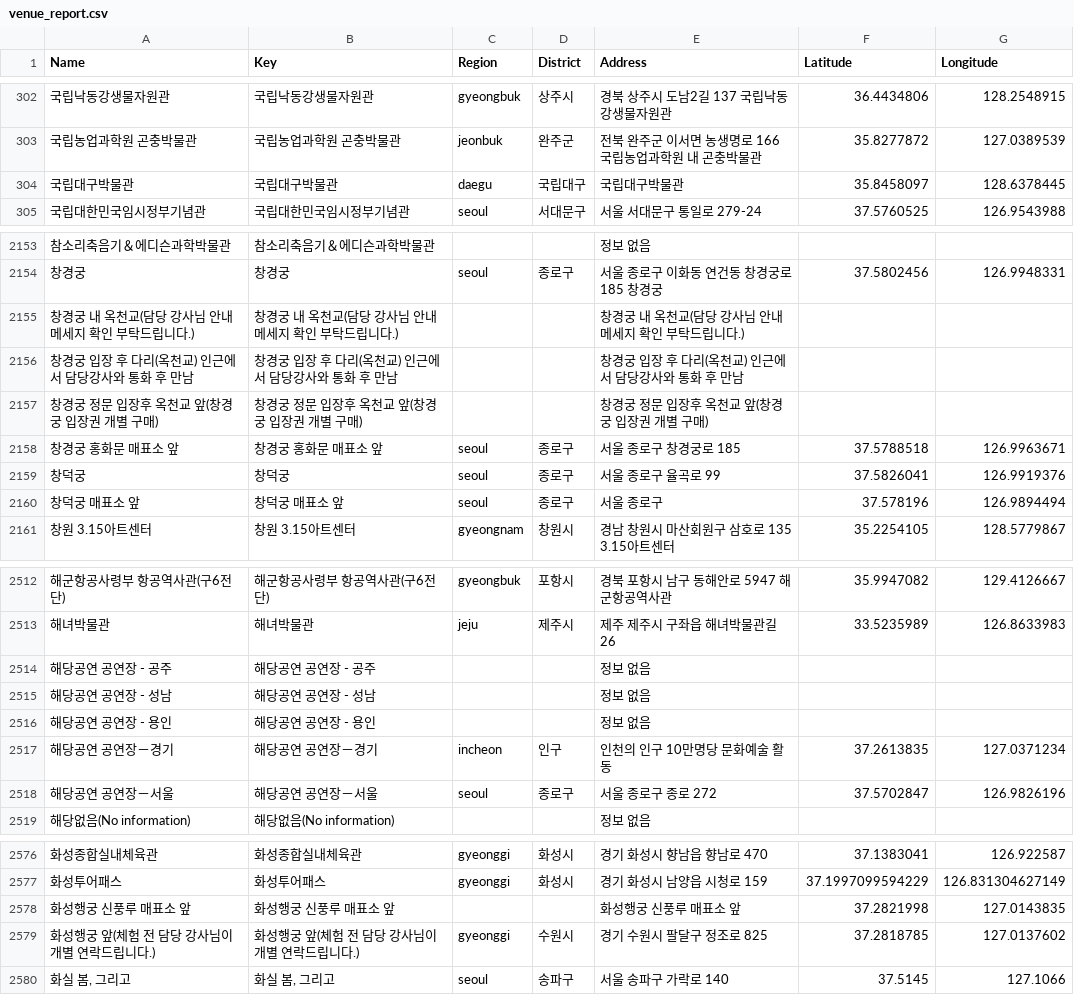
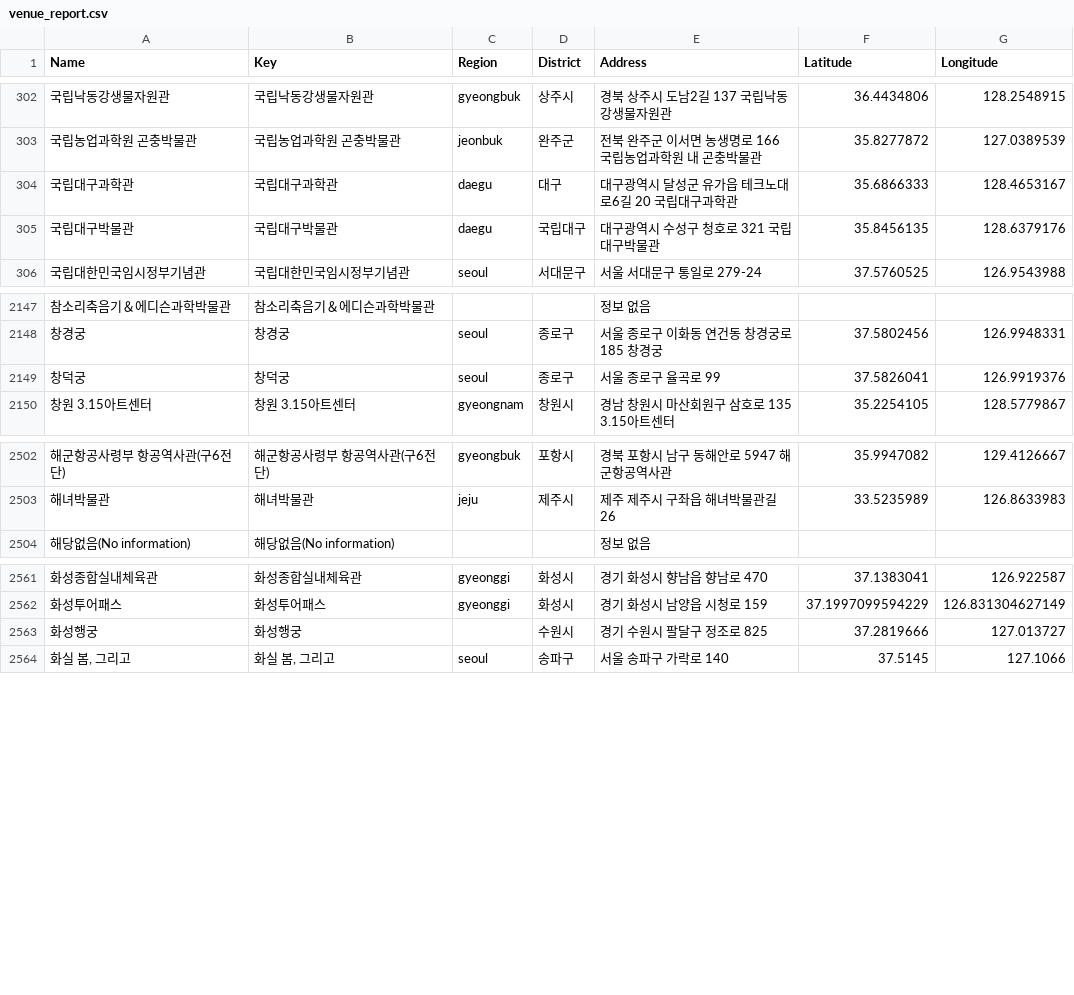
Before and after one commit to pyw31337/culture, a CSV file: venue_report.csv, drawn as a sheet; only a part is shown, gaps mark what is left out; the diff covers the shown part only.

Commit message:
data: manual venue cleanup, key mergers and address enrichment

```diff
--- a/venue_report.csv
+++ b/venue_report.csv
@@ -312,3 +312,4 @@
 "국립농업과학원 곤충박물관","국립농업과학원 곤충박물관","jeonbuk","완주군","전북 완주군 이서면 농생명로 166 국립농업과학원 내 곤충박물관",35.8277872,127.0389539
-"국립대구박물관","국립대구박물관","daegu","국립대구","국립대구박물관",35.8458097,128.6378445
+"국립대구과학관","국립대구과학관","daegu","대구","대구광역시 달성군 유가읍 테크노대로6길 20 국립대구과학관",35.6866333,128.4653167
+"국립대구박물관","국립대구박물관","daegu","국립대구","대구광역시 수성구 청호로 321 국립대구박물관",35.8456135,128.6379176
 "국립대한민국임시정부기념관","국립대한민국임시정부기념관","seoul","서대문구","서울 서대문구 통일로 279-24",37.5760525,126.9543988
@@ -2163,8 +2157,3 @@
 "창경궁","창경궁","seoul","종로구","서울 종로구 이화동 연건동 창경궁로 185 창경궁",37.5802456,126.9948331
-"창경궁 내 옥천교(담당 강사님 안내 메세지 확인 부탁드립니다.)","창경궁 내 옥천교(담당 강사님 안내 메세지 확인 부탁드립니다.)","","","창경궁 내 옥천교(담당 강사님 안내 메세지 확인 부탁드립니다.)",,
-"창경궁 입장 후 다리(옥천교) 인근에서 담당강사와 통화 후 만남","창경궁 입장 후 다리(옥천교) 인근에서 담당강사와 통화 후 만남","","","창경궁 입장 후 다리(옥천교) 인근에서 담당강사와 통화 후 만남",,
-"창경궁 정문 입장후 옥천교 앞(창경궁 입장권 개별 구매)","창경궁 정문 입장후 옥천교 앞(창경궁 입장권 개별 구매)","","","창경궁 정문 입장후 옥천교 앞(창경궁 입장권 개별 구매)",,
-"창경궁 홍화문 매표소 앞","창경궁 홍화문 매표소 앞","seoul","종로구","서울 종로구 창경궁로 185",37.5788518,126.9963671
 "창덕궁","창덕궁","seoul","종로구","서울 종로구 율곡로 99",37.5826041,126.9919376
-"창덕궁 매표소 앞","창덕궁 매표소 앞","seoul","종로구","서울 종로구",37.578196,126.9894494
 "창원 3.15아트센터","창원 3.15아트센터","gyeongnam","창원시","경남 창원시 마산회원구 삼호로 135 3.15아트센터",35.2254105,128.5779867
@@ -2522,7 +2512,2 @@
 "해녀박물관","해녀박물관","jeju","제주시","제주 제주시 구좌읍 해녀박물관길 26",33.5235989,126.8633983
-"해당공연 공연장 - 공주","해당공연 공연장 - 공주","","","정보 없음",,
-"해당공연 공연장 - 성남","해당공연 공연장 - 성남","","","정보 없음",,
-"해당공연 공연장 - 용인","해당공연 공연장 - 용인","","","정보 없음",,
-"해당공연 공연장－경기","해당공연 공연장－경기","incheon","인구","인천의 인구 10만명당 문화예술 활동",37.2613835,127.0371234
-"해당공연 공연장－서울","해당공연 공연장－서울","seoul","종로구","서울 종로구 종로 272",37.5702847,126.9826196
 "해당없음(No information)","해당없음(No information)","","","정보 없음",,
@@ -2586,4 +2571,3 @@
 "화성투어패스","화성투어패스","gyeonggi","화성시","경기 화성시 남양읍 시청로 159",37.1997099594229,126.831304627149
-"화성행궁 신풍루 매표소 앞","화성행궁 신풍루 매표소 앞","","","화성행궁 신풍루 매표소 앞",37.2821998,127.0143835
-"화성행궁 앞(체험 전 담당 강사님이 개별 연락드립니다.)","화성행궁 앞(체험 전 담당 강사님이 개별 연락드립니다.)","gyeonggi","수원시","경기 수원시 팔달구 정조로 825",37.2818785,127.0137602
+"화성행궁","화성행궁","","수원시","경기 수원시 팔달구 정조로 825",37.2819666,127.013727
 "화실 봄, 그리고","화실 봄, 그리고","seoul","송파구","서울 송파구 가락로 140",37.5145,127.1066
```
Also changed, not shown: 2 added rows, 14 removed rows and 34 edited cells elsewhere in this file, 3 other files.
